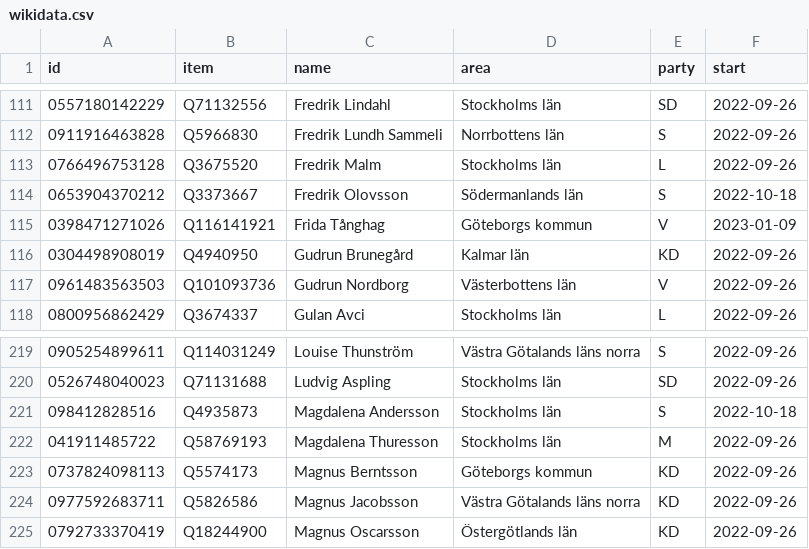
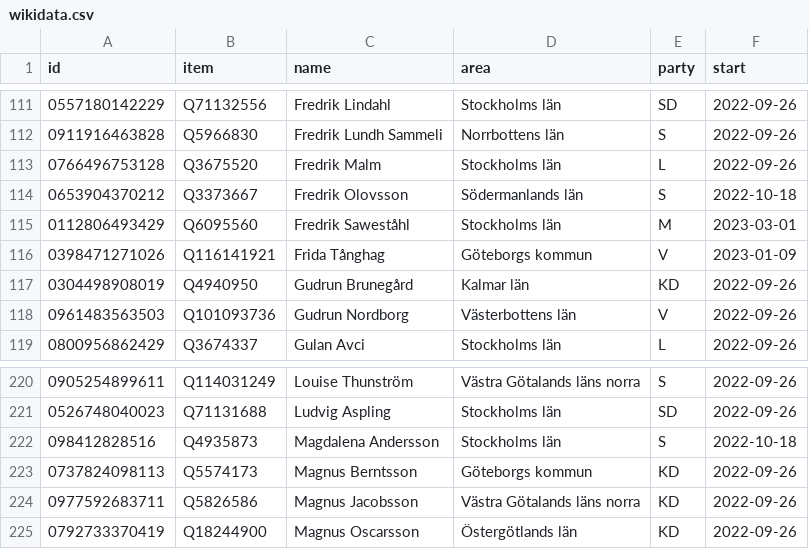
Before and after one commit to every-politician-scrapers/sweden-riksdag-api-current, a CSV file: data/wikidata.csv, drawn as a sheet; only a part is shown, gaps mark what is left out; removed rows and columns are numbered as before the commit, all else as after; the diff names each change by its address in the sheet, - before the commit and + after, or states it on an @@ line.

```diff
--- a/data/wikidata.csv
+++ b/data/wikidata.csv
+row 115: 0112806493429 | Q6095560 | Fredrik Saweståhl | Stockholms län | M | 2023-03-01
-row 222: 041911485722 | Q58769193 | Magdalena Thuresson | Stockholms län | M | 2022-09-26
```
Also changed, not shown: data/official.csv.
